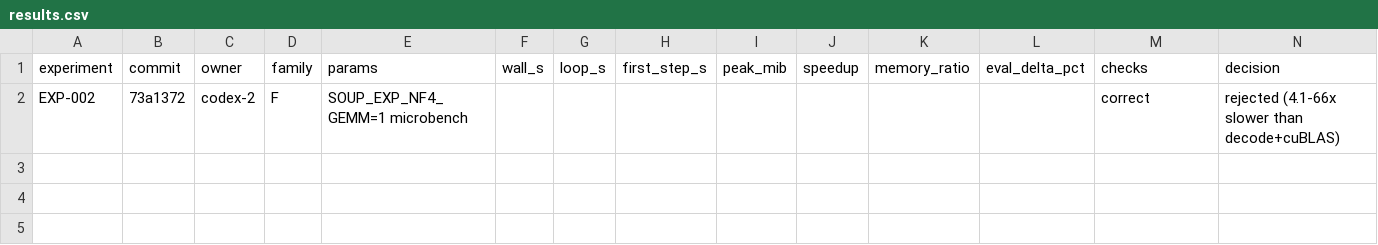
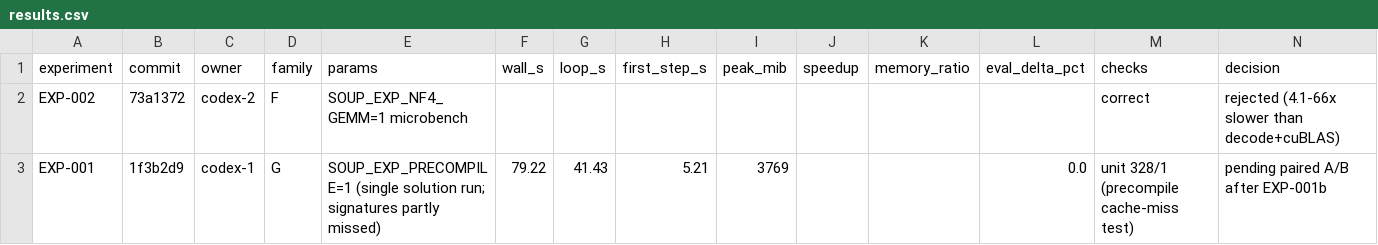
Before and after one commit to Khasuetolog/soupsuck, a CSV file: experiments/results.csv, drawn as a sheet.

```diff
--- a/experiments/results.csv
+++ b/experiments/results.csv
@@ -2 +2,2 @@ experiment,commit,owner,family,params,wall_s,loop_s,first_step_s,peak_mib,speedu
 EXP-002,73a1372,codex-2,F,SOUP_EXP_NF4_GEMM=1 microbench,,,,,,,,correct,rejected (4.1-66x slower than decode+cuBLAS)
+EXP-001,1f3b2d9,codex-1,G,SOUP_EXP_PRECOMPILE=1 (single solution run; signatures partly missed),79.22,41.43,5.21,3769,,,0.0,unit 328/1 (precompile cache-miss test),pending paired A/B after EXP-001b
```
